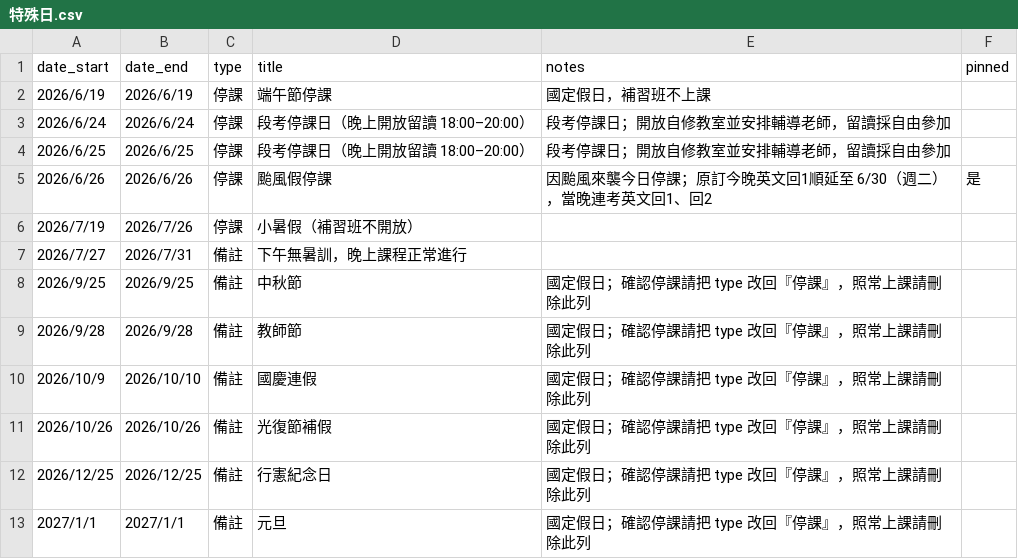
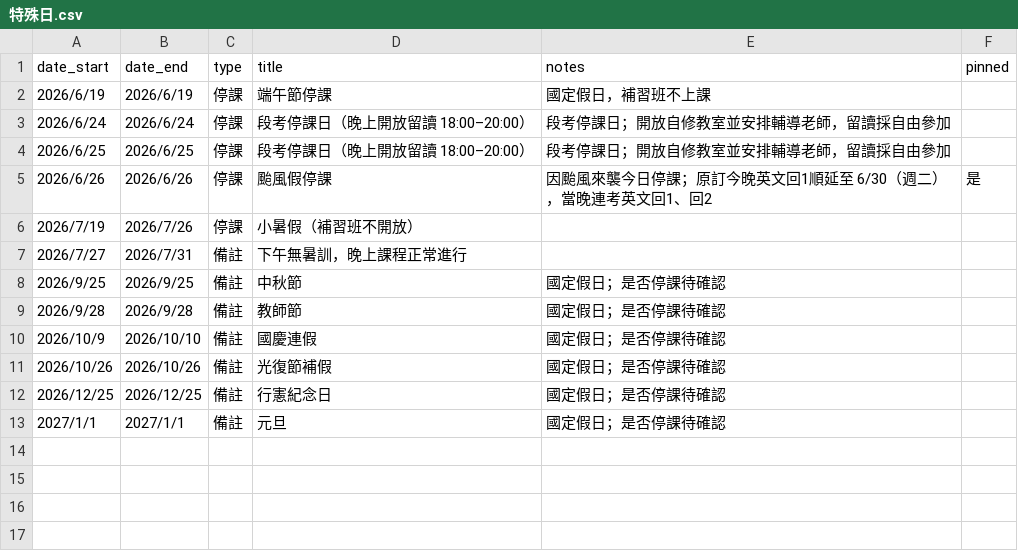
Before and after one commit to Jimmy-hola/guoming-class-calendar, a CSV file: data/特殊日.csv, drawn as a sheet.

```diff
--- a/data/特殊日.csv
+++ b/data/特殊日.csv
@@ -7,7 +7,7 @@
 2026/7/27,2026/7/31,備註,下午無暑訓，晚上課程正常進行,,
-2026/9/25,2026/9/25,備註,中秋節,國定假日；確認停課請把 type 改回『停課』，照常上課請刪除此列,
-2026/9/28,2026/9/28,備註,教師節,國定假日；確認停課請把 type 改回『停課』，照常上課請刪除此列,
-2026/10/9,2026/10/10,備註,國慶連假,國定假日；確認停課請把 type 改回『停課』，照常上課請刪除此列,
-2026/10/26,2026/10/26,備註,光復節補假,國定假日；確認停課請把 type 改回『停課』，照常上課請刪除此列,
-2026/12/25,2026/12/25,備註,行憲紀念日,國定假日；確認停課請把 type 改回『停課』，照常上課請刪除此列,
-2027/1/1,2027/1/1,備註,元旦,國定假日；確認停課請把 type 改回『停課』，照常上課請刪除此列,
+2026/9/25,2026/9/25,備註,中秋節,國定假日；是否停課待確認,
+2026/9/28,2026/9/28,備註,教師節,國定假日；是否停課待確認,
+2026/10/9,2026/10/10,備註,國慶連假,國定假日；是否停課待確認,
+2026/10/26,2026/10/26,備註,光復節補假,國定假日；是否停課待確認,
+2026/12/25,2026/12/25,備註,行憲紀念日,國定假日；是否停課待確認,
+2027/1/1,2027/1/1,備註,元旦,國定假日；是否停課待確認,
```
